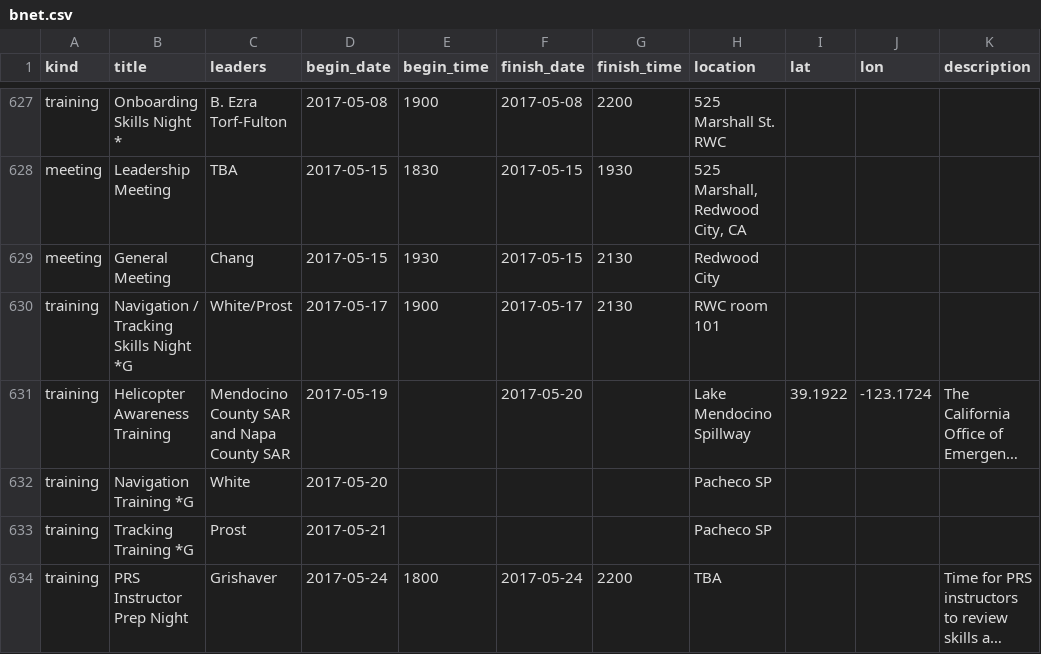
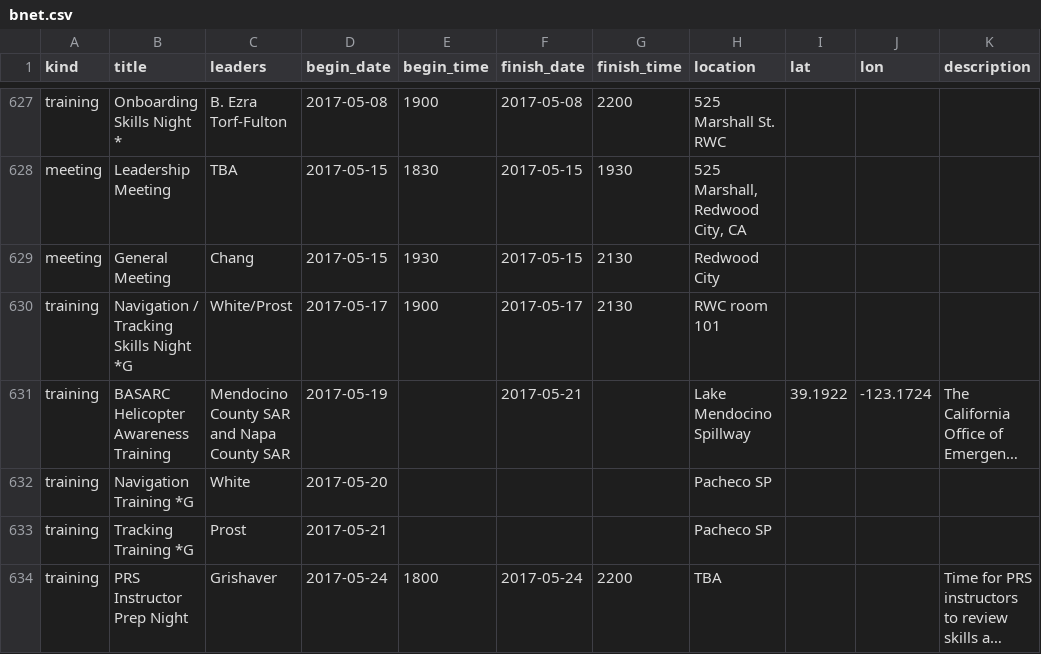
Before and after one commit to kantarjiev/BAMRU-Org, a CSV file: cal_data/bnet.csv, drawn as a sheet; only a part is shown, gaps mark what is left out; long unchanged cells end in …; the diff names each change by its address in the sheet, - before the commit and + after, or states it on an @@ line.

Commit message:
Update calendar data @ 17-05-18 20:10

```diff
--- a/cal_data/bnet.csv
+++ b/cal_data/bnet.csv
-B631 (title): Helicopter Awareness Training
+B631 (title): BASARC Helicopter Awareness Training
-F631 (finish_date): 2017-05-20
+F631 (finish_date): 2017-05-21
```
Also changed, not shown: 1 other file.
